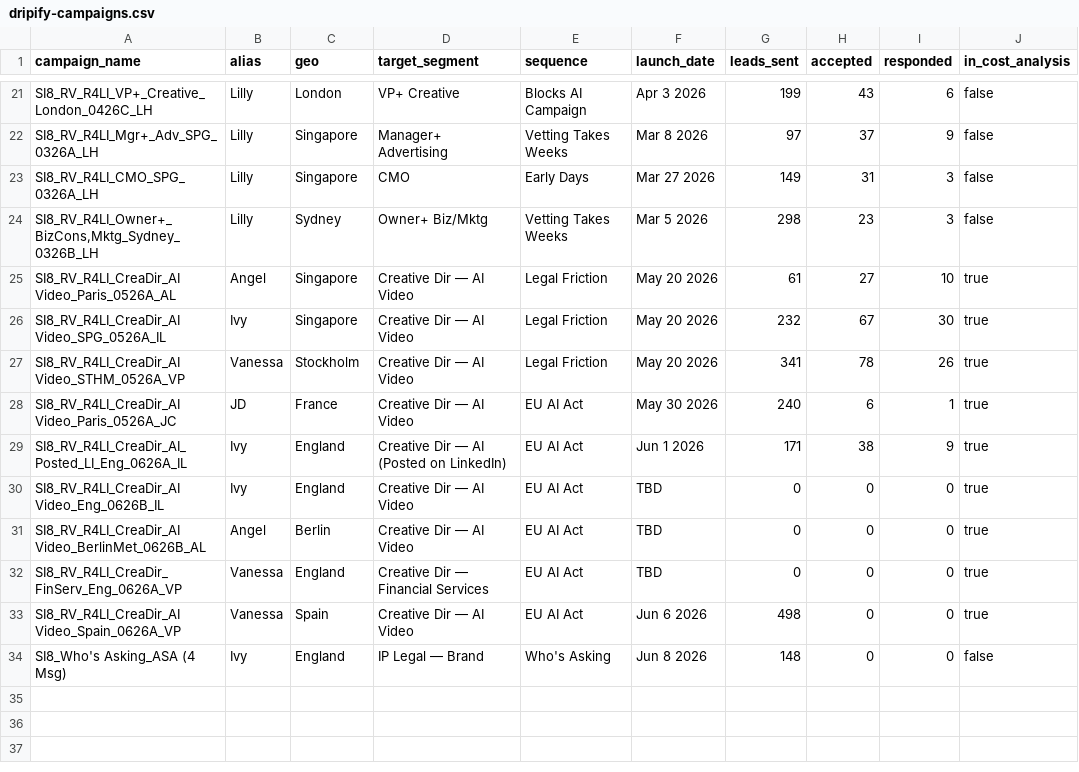
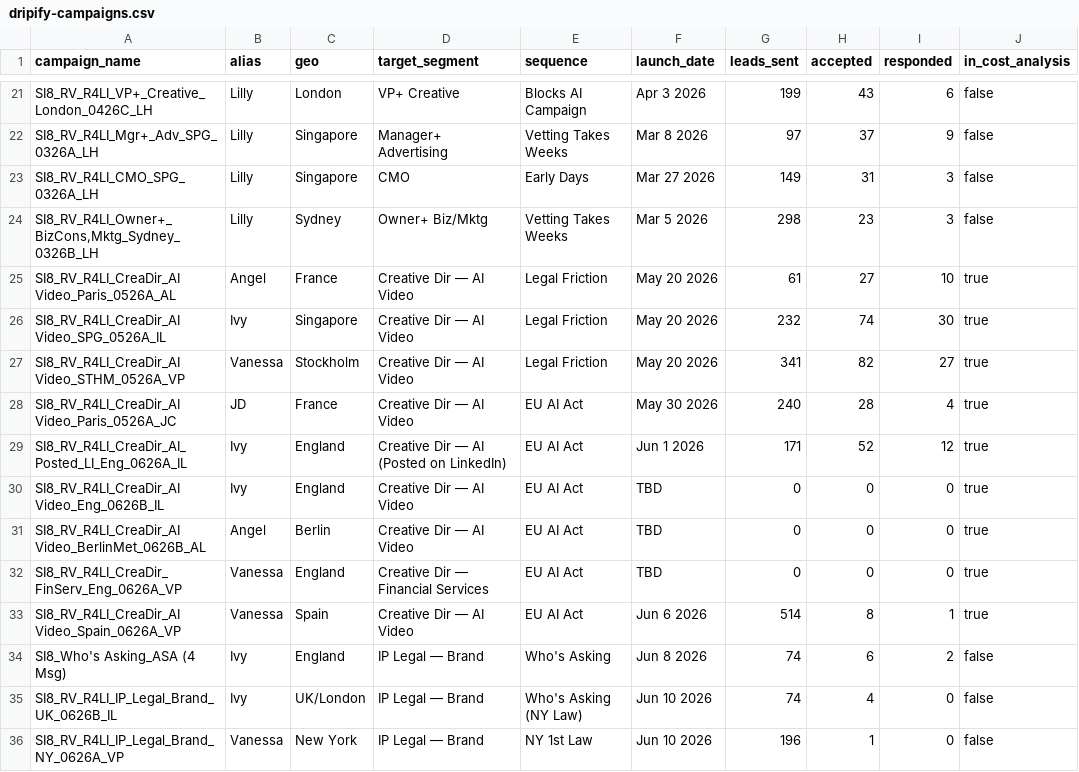
Before and after one commit to aip-jd36/superimmersive8, a CSV file: data/dripify-campaigns.csv, drawn as a sheet; only a part is shown, gaps mark what is left out; the diff covers the shown part only.

```diff
--- a/data/dripify-campaigns.csv
+++ b/data/dripify-campaigns.csv
@@ -24,7 +24,7 @@ SI8_RV_R4LI_CMO_SPG_0326A_LH,Lilly,Singapore,CMO,Early Days,Mar 27 2026,149,31,3
 "SI8_RV_R4LI_Owner+_BizCons,Mktg_Sydney_0326B_LH",Lilly,Sydney,Owner+ Biz/Mktg,Vetting Takes Weeks,Mar 5 2026,298,23,3,false
-"SI8_RV_R4LI_CreaDir_AI Video_Paris_0526A_AL",Angel,Singapore,Creative Dir — AI Video,Legal Friction,May 20 2026,61,27,10,true
-"SI8_RV_R4LI_CreaDir_AI Video_SPG_0526A_IL",Ivy,Singapore,Creative Dir — AI Video,Legal Friction,May 20 2026,232,67,30,true
-"SI8_RV_R4LI_CreaDir_AI Video_STHM_0526A_VP",Vanessa,Stockholm,Creative Dir — AI Video,Legal Friction,May 20 2026,341,78,26,true
-"SI8_RV_R4LI_CreaDir_AI Video_Paris_0526A_JC",JD,France,Creative Dir — AI Video,EU AI Act,May 30 2026,240,6,1,true
-"SI8_RV_R4LI_CreaDir_AI_Posted_LI_Eng_0626A_IL",Ivy,England,Creative Dir — AI (Posted on LinkedIn),EU AI Act,Jun 1 2026,171,38,9,true
+"SI8_RV_R4LI_CreaDir_AI Video_Paris_0526A_AL",Angel,France,Creative Dir — AI Video,Legal Friction,May 20 2026,61,27,10,true
+"SI8_RV_R4LI_CreaDir_AI Video_SPG_0526A_IL",Ivy,Singapore,Creative Dir — AI Video,Legal Friction,May 20 2026,232,74,30,true
+"SI8_RV_R4LI_CreaDir_AI Video_STHM_0526A_VP",Vanessa,Stockholm,Creative Dir — AI Video,Legal Friction,May 20 2026,341,82,27,true
+"SI8_RV_R4LI_CreaDir_AI Video_Paris_0526A_JC",JD,France,Creative Dir — AI Video,EU AI Act,May 30 2026,240,28,4,true
+"SI8_RV_R4LI_CreaDir_AI_Posted_LI_Eng_0626A_IL",Ivy,England,Creative Dir — AI (Posted on LinkedIn),EU AI Act,Jun 1 2026,171,52,12,true
 "SI8_RV_R4LI_CreaDir_AI Video_Eng_0626B_IL",Ivy,England,Creative Dir — AI Video,EU AI Act,TBD,0,0,0,true
@@ -32,3 +32,5 @@ SI8_RV_R4LI_CMO_SPG_0326A_LH,Lilly,Singapore,CMO,Early Days,Mar 27 2026,149,31,3
 "SI8_RV_R4LI_CreaDir_FinServ_Eng_0626A_VP",Vanessa,England,Creative Dir — Financial Services,EU AI Act,TBD,0,0,0,true
-"SI8_RV_R4LI_CreaDir_AI Video_Spain_0626A_VP",Vanessa,Spain,Creative Dir — AI Video,EU AI Act,Jun 6 2026,498,0,0,true
-"SI8_Who's Asking_ASA (4 Msg)",Ivy,England,IP Legal — Brand,Who's Asking,Jun 8 2026,148,0,0,false
+"SI8_RV_R4LI_CreaDir_AI Video_Spain_0626A_VP",Vanessa,Spain,Creative Dir — AI Video,EU AI Act,Jun 6 2026,514,8,1,true
+"SI8_Who's Asking_ASA (4 Msg)",Ivy,England,IP Legal — Brand,Who's Asking,Jun 8 2026,74,6,2,false
+"SI8_RV_R4LI_IP_Legal_Brand_UK_0626B_IL",Ivy,UK/London,IP Legal — Brand,Who's Asking (NY Law),Jun 10 2026,74,4,0,false
+"SI8_RV_R4LI_IP_Legal_Brand_NY_0626A_VP",Vanessa,New York,IP Legal — Brand,NY 1st Law,Jun 10 2026,196,1,0,false
```
Also changed, not shown: 8 edited cells elsewhere in this file, 7 other files.
